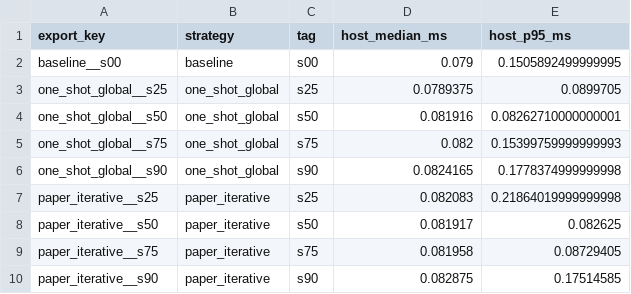
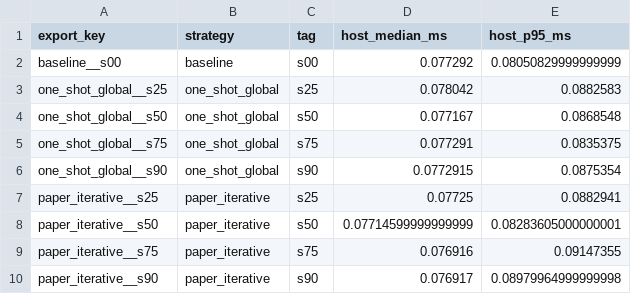
Before and after one commit to KhoanDoanVan/visual-wake-words-esp32-cam, a CSV file: artifacts/pruning/unstructured_magnitude/reports/host_tflite_timings_revised.csv, drawn as a sheet.

```diff
--- a/artifacts/pruning/unstructured_magnitude/reports/host_tflite_timings_revised.csv
+++ b/artifacts/pruning/unstructured_magnitude/reports/host_tflite_timings_revised.csv
@@ -1,10 +1,10 @@
 export_key,strategy,tag,host_median_ms,host_p95_ms
-baseline__s00,baseline,s00,0.079,0.1505892499999995
-one_shot_global__s25,one_shot_global,s25,0.0789375,0.0899705
-one_shot_global__s50,one_shot_global,s50,0.081916,0.08262710000000001
-one_shot_global__s75,one_shot_global,s75,0.082,0.15399759999999993
-one_shot_global__s90,one_shot_global,s90,0.0824165,0.1778374999999998
-paper_iterative__s25,paper_iterative,s25,0.082083,0.21864019999999998
-paper_iterative__s50,paper_iterative,s50,0.081917,0.082625
-paper_iterative__s75,paper_iterative,s75,0.081958,0.08729405
-paper_iterative__s90,paper_iterative,s90,0.082875,0.17514585
+baseline__s00,baseline,s00,0.077292,0.08050829999999999
+one_shot_global__s25,one_shot_global,s25,0.078042,0.0882583
+one_shot_global__s50,one_shot_global,s50,0.077167,0.0868548
+one_shot_global__s75,one_shot_global,s75,0.077291,0.0835375
+one_shot_global__s90,one_shot_global,s90,0.0772915,0.0875354
+paper_iterative__s25,paper_iterative,s25,0.07725,0.0882941
+paper_iterative__s50,paper_iterative,s50,0.07714599999999999,0.08283605000000001
+paper_iterative__s75,paper_iterative,s75,0.076916,0.09147355
+paper_iterative__s90,paper_iterative,s90,0.076917,0.08979964999999998
```
Also changed, not shown: artifacts/pruning/unstructured_magnitude/reports/float_strategy_comparison.csv, 15 other files.
